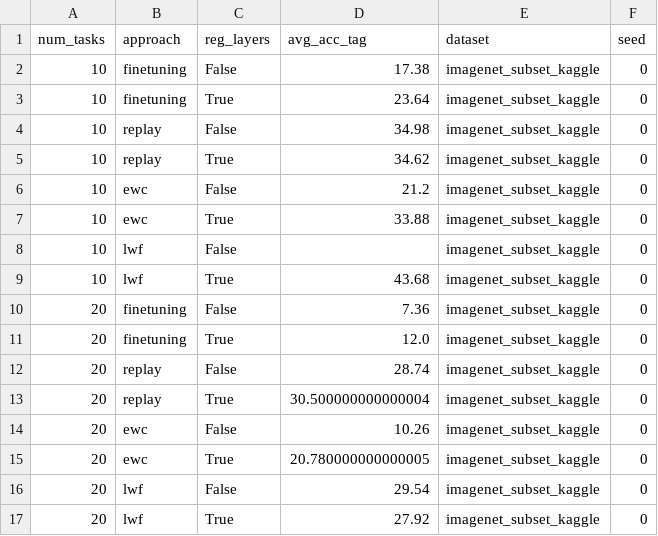
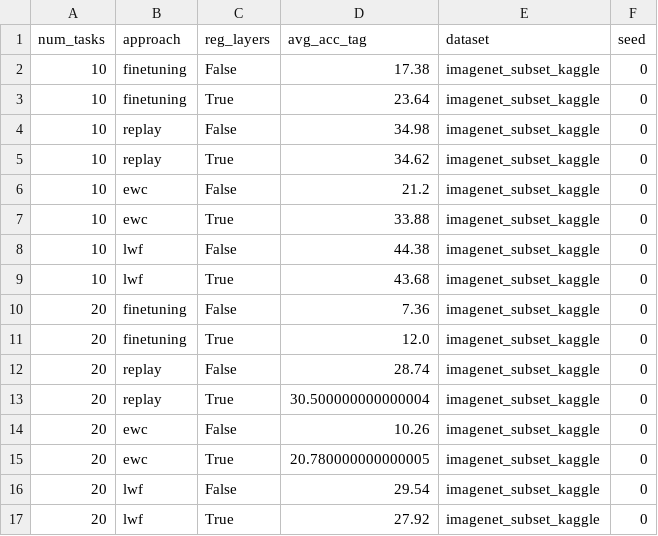
Before and after one commit to hpiotr6/cl-adaptation, a CSV file: notebooks/csvs/convnext_tiny/imagenet_subset_kaggle_s0.csv, drawn as a sheet.

```diff
--- a/notebooks/csvs/convnext_tiny/imagenet_subset_kaggle_s0.csv
+++ b/notebooks/csvs/convnext_tiny/imagenet_subset_kaggle_s0.csv
@@ -7,3 +7,3 @@ num_tasks,approach,reg_layers,avg_acc_tag,dataset,seed
 10,ewc,True,33.88,imagenet_subset_kaggle,0
-10,lwf,False,,imagenet_subset_kaggle,0
+10,lwf,False,44.38,imagenet_subset_kaggle,0
 10,lwf,True,43.68,imagenet_subset_kaggle,0
```
Also changed, not shown: notebooks/csvs/resnet34_skips/cifar100_fixed_s0.csv, notebooks/csvs/resnet34_skips/imagenet_subset_kaggle_s0.csv, 19 other files.
